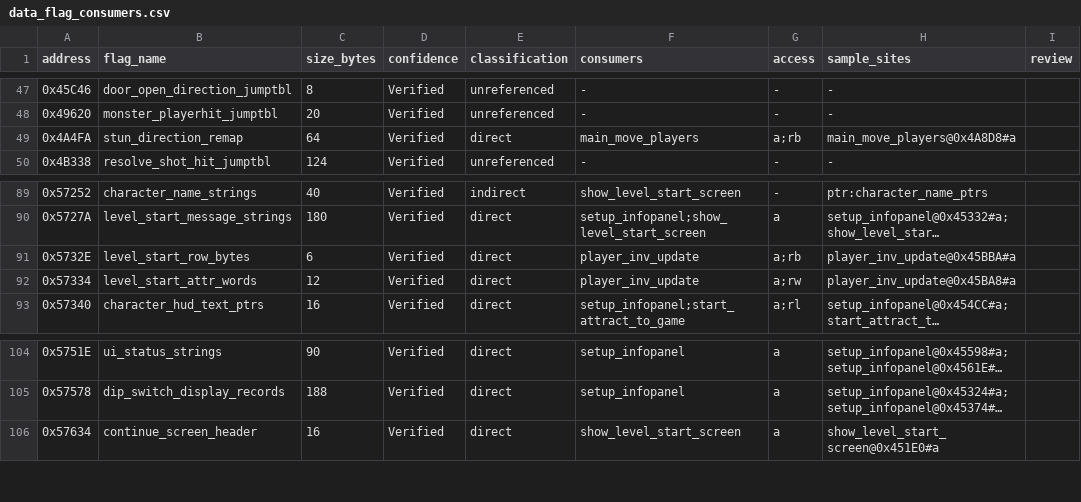
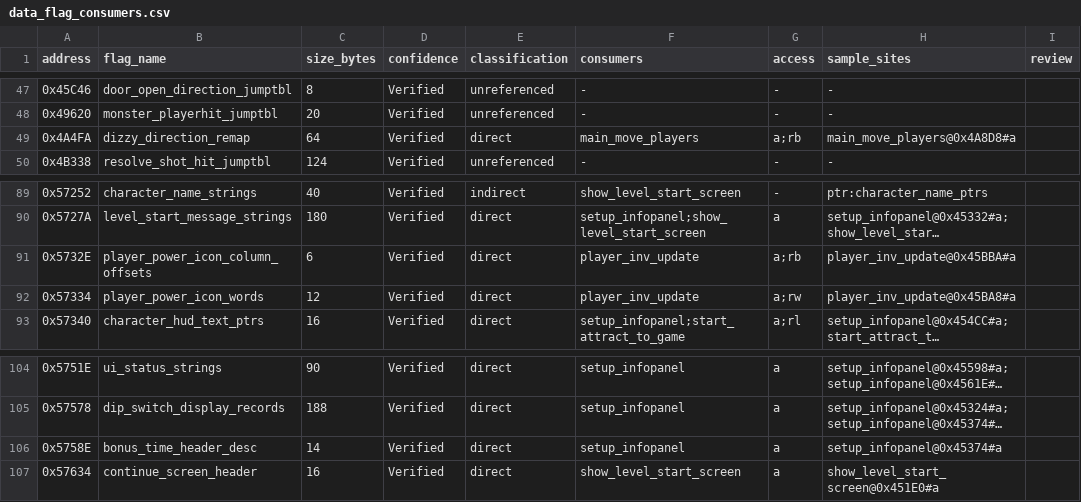
Before and after one commit to alinsavix/gauntlet-gamerom-ai-reveng, a CSV file: doc/generated/data_flag_consumers.csv, drawn as a sheet; only a part is shown, gaps mark what is left out; long unchanged cells end in …; the diff names each change by its address in the sheet, - before the commit and + after, or states it on an @@ line.

```diff
--- a/doc/generated/data_flag_consumers.csv
+++ b/doc/generated/data_flag_consumers.csv
-B49 (flag_name): stun_direction_remap
+B49 (flag_name): dizzy_direction_remap
-B91 (flag_name): level_start_row_bytes
+B91 (flag_name): player_power_icon_column_offsets
-B92 (flag_name): level_start_attr_words
+B92 (flag_name): player_power_icon_words
+row 106: 0x5758E | bonus_time_header_desc | 14 | Verified | direct | setup_infopanel | a | setup_infopanel@0x45374#a
```
Also changed, not shown: doc/generated/rom_byte_coverage.csv, doc/generated/rom_catalog_reconciliation.csv, 19 other files.
